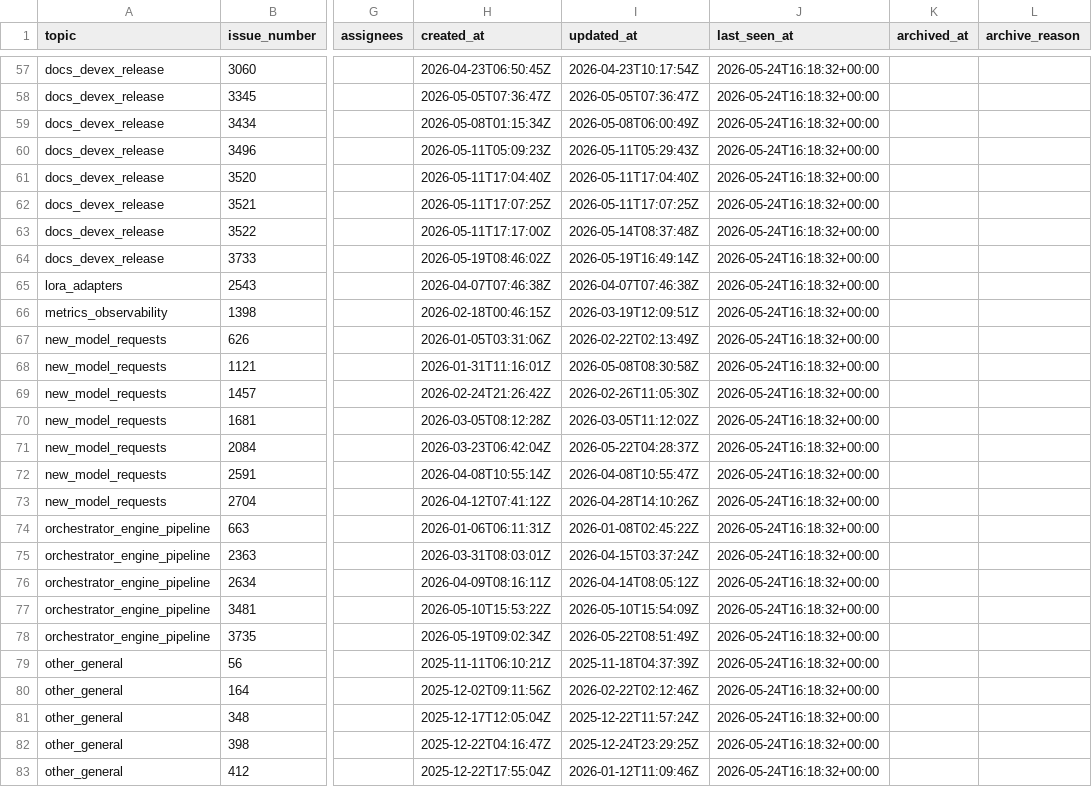
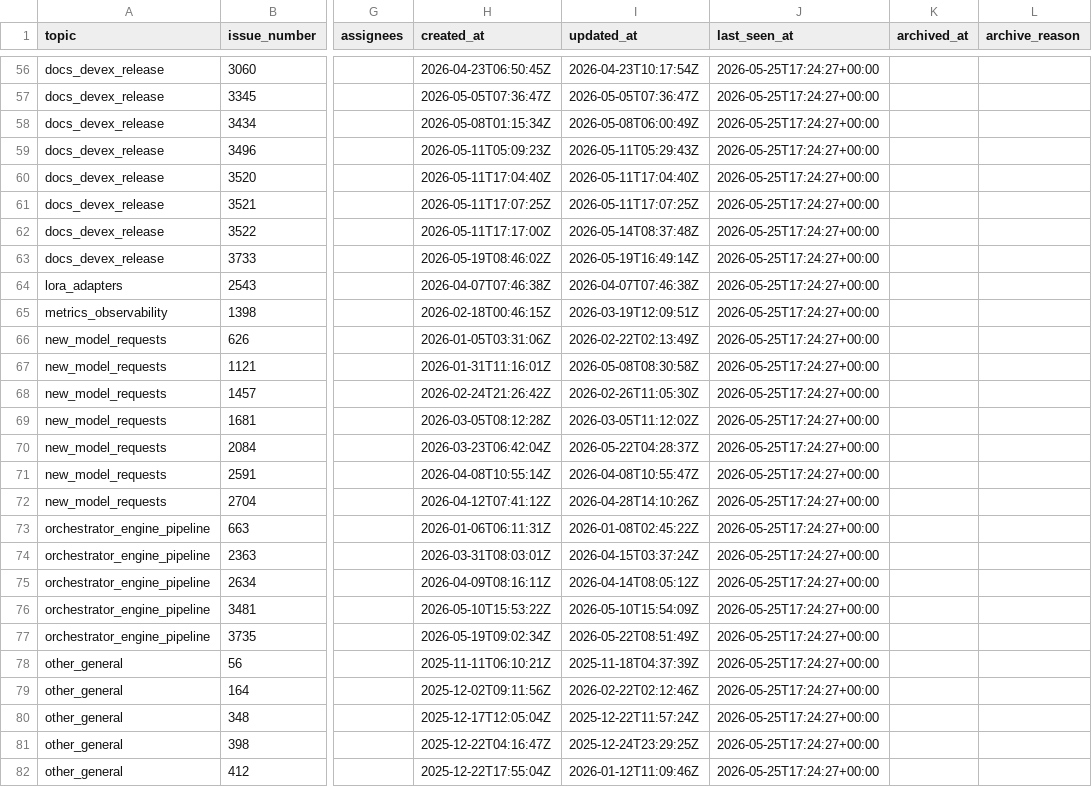
Before and after one commit to sniper35/vllm-issue-tracker, a CSV file: vllm_omni_issues.csv, drawn as a sheet; only a part is shown, gaps mark what is left out; addresses are those after the commit; the diff covers the shown part only; the diff names each change by its address in the sheet, - before the commit and + after, or states it on an @@ line.

```diff
--- a/vllm_omni_issues.csv
+++ b/vllm_omni_issues.csv
-J56:J82 (last_seen_at): 2026-05-24T16:18:32+00:00
+J56:J82 (last_seen_at): 2026-05-25T17:24:27+00:00
```
Also changed, not shown: 2 added rows, 2 removed rows and 111 edited cells elsewhere in this file, vllm_issues.csv, 4 other files.
